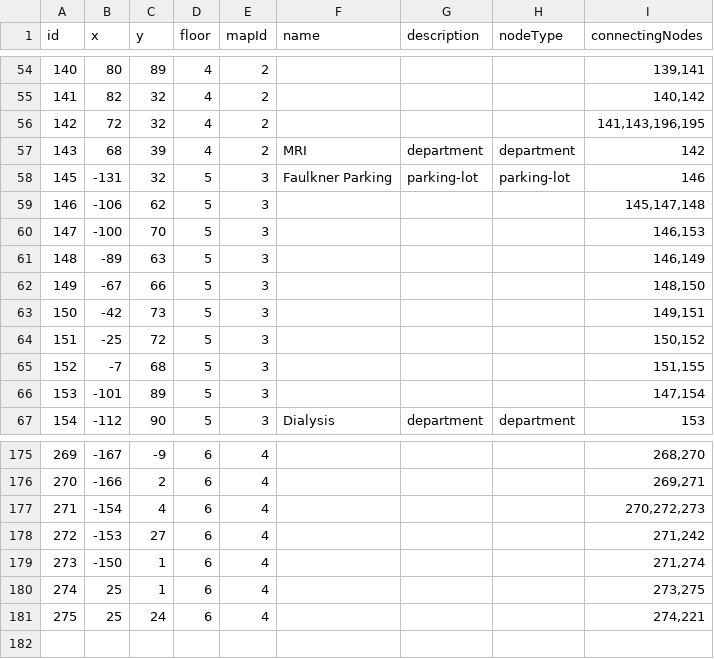
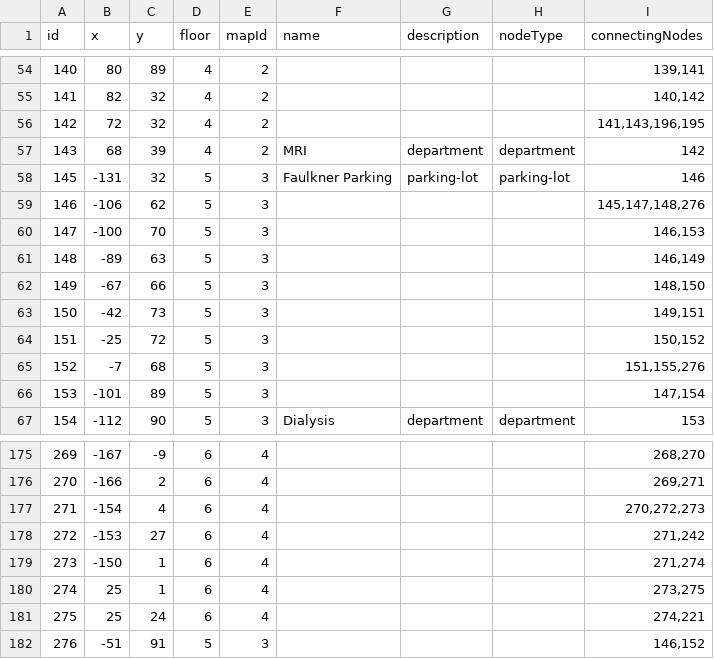
Before and after one commit to rohan908/team-o-copy, a CSV file: apps/backend/src/directoryBackup/backup.csv, drawn as a sheet; only a part is shown, gaps mark what is left out.

```diff
--- a/apps/backend/src/directoryBackup/backup.csv
+++ b/apps/backend/src/directoryBackup/backup.csv
@@ -58,3 +58,3 @@ id,x,y,floor,mapId,name,description,nodeType,connectingNodes
 145,-131,32,5,3,Faulkner Parking,parking-lot,parking-lot,146
-146,-106,62,5,3,,,,"145,147,148"
+146,-106,62,5,3,,,,"145,147,148,276"
 147,-100,70,5,3,,,,"146,153"
@@ -64,3 +64,3 @@ id,x,y,floor,mapId,name,description,nodeType,connectingNodes
 151,-25,72,5,3,,,,"150,152"
-152,-7,68,5,3,,,,"151,155"
+152,-7,68,5,3,,,,"151,155,276"
 153,-101,89,5,3,,,,"147,154"
@@ -181 +181,2 @@ id,x,y,floor,mapId,name,description,nodeType,connectingNodes
 275,25,24,6,4,,,,"274,221"
+276,-51,91,5,3,,,,"146,152"
```
Also changed, not shown: 9 other files.
